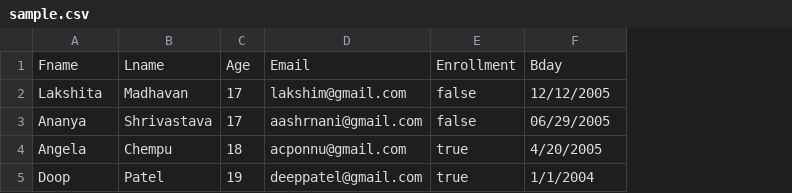
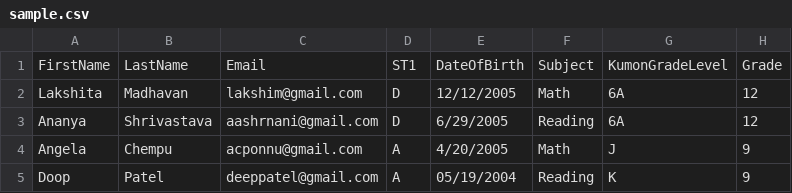
Before and after one commit to Banani456/Kumon-Data-Surfer, a CSV file: sample.csv, drawn as a sheet; removed rows and columns are numbered as before the commit, all else as after; the diff names each change by its address in the sheet, - before the commit and + after, or states it on an @@ line.

Commit message:
Update sample.csv

```diff
--- a/sample.csv
+++ b/sample.csv
-column C, rows 2-5: 17 | 17 | 18 | 19
-column E, rows 2-5: false | false | true | true
+column D, rows 2-5: D | D | A | A
+column F, rows 2-5: Math | Reading | Math | Reading
+column G, rows 2-5: 6A | 6A | J | K
+column H, rows 2-5: 12 | 12 | 9 | 9
-row 1: Fname | Lname | Age | Email | Enrollment | Bday
+row 1: FirstName | LastName | Email | ST1 | DateOfBirth | Subject | KumonGradeLevel | Grade
-E3: 06/29/2005
+E3: 6/29/2005
-E5: 1/1/2004
+E5: 05/19/2004
```
